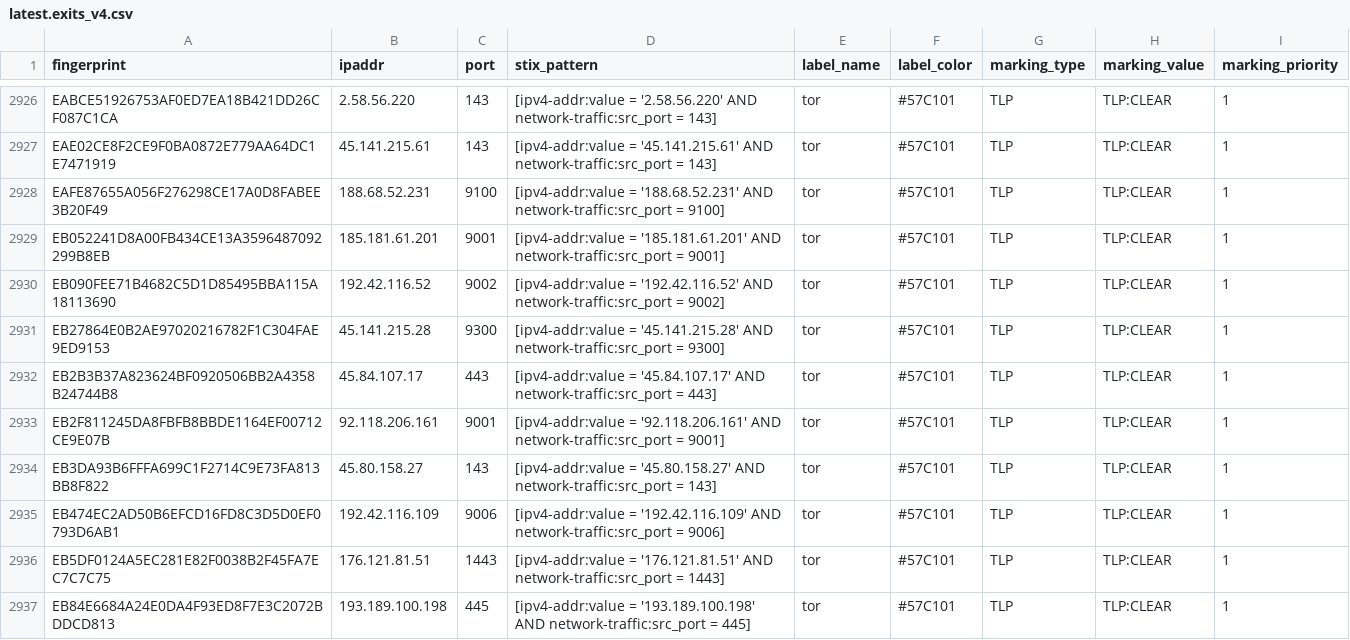
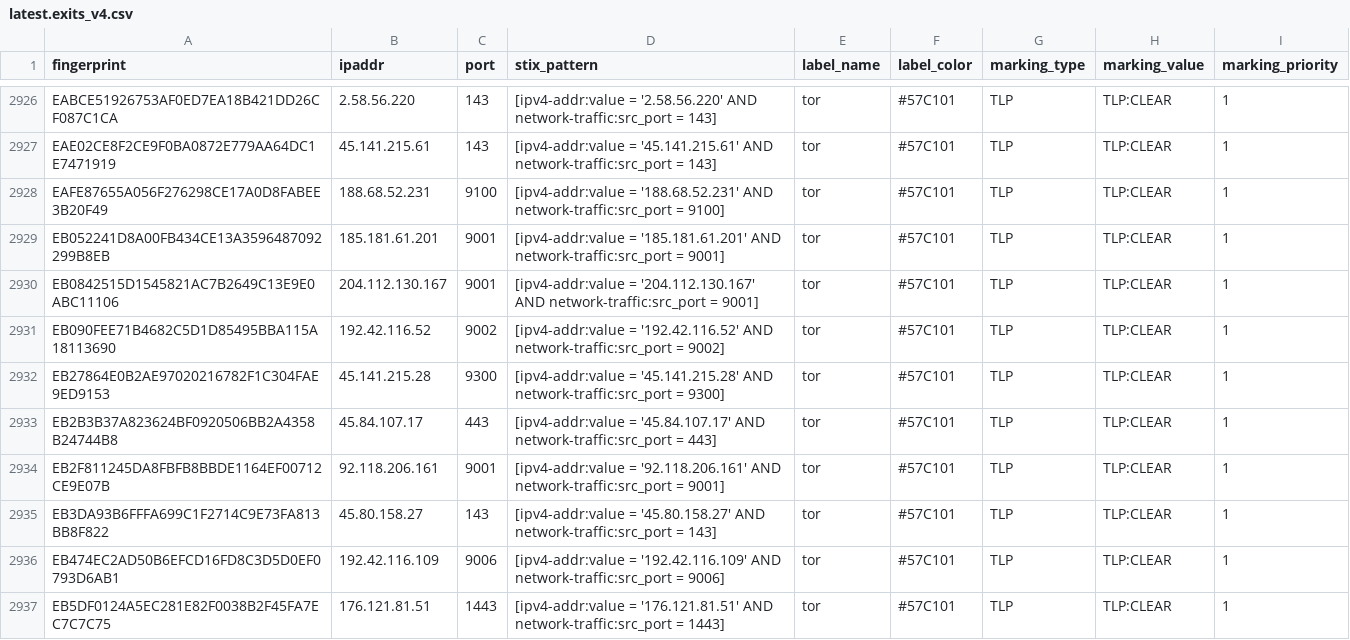
Before and after one commit to DreadFog/tor_csv_feed_opencti, a CSV file: latest.exits_v4.csv, drawn as a sheet; only a part is shown, gaps mark what is left out; the shorter side is filled out with more unchanged rows.

```diff
--- a/latest.exits_v4.csv
+++ b/latest.exits_v4.csv
@@ -2929,2 +2929,3 @@ EAFE87655A056F276298CE17A0D8FABEE3B20F49,188.68.52.231,9100,[ipv4-addr:value = '
 EB052241D8A00FB434CE13A3596487092299B8EB,185.181.61.201,9001,[ipv4-addr:value = '185.181.61.201' AND network-traffic:src_port = 9001],tor,#57C101,TLP,TLP:CLEAR,1
+EB0842515D1545821AC7B2649C13E9E0ABC11106,204.112.130.167,9001,[ipv4-addr:value = '204.112.130.167' AND network-traffic:src_port = 9001],tor,#57C101,TLP,TLP:CLEAR,1
 EB090FEE71B4682C5D1D85495BBA115A18113690,192.42.116.52,9002,[ipv4-addr:value = '192.42.116.52' AND network-traffic:src_port = 9002],tor,#57C101,TLP,TLP:CLEAR,1
```
Also changed, not shown: latest.all_v6.csv, latest.guards_v4.csv, 2 other files.
